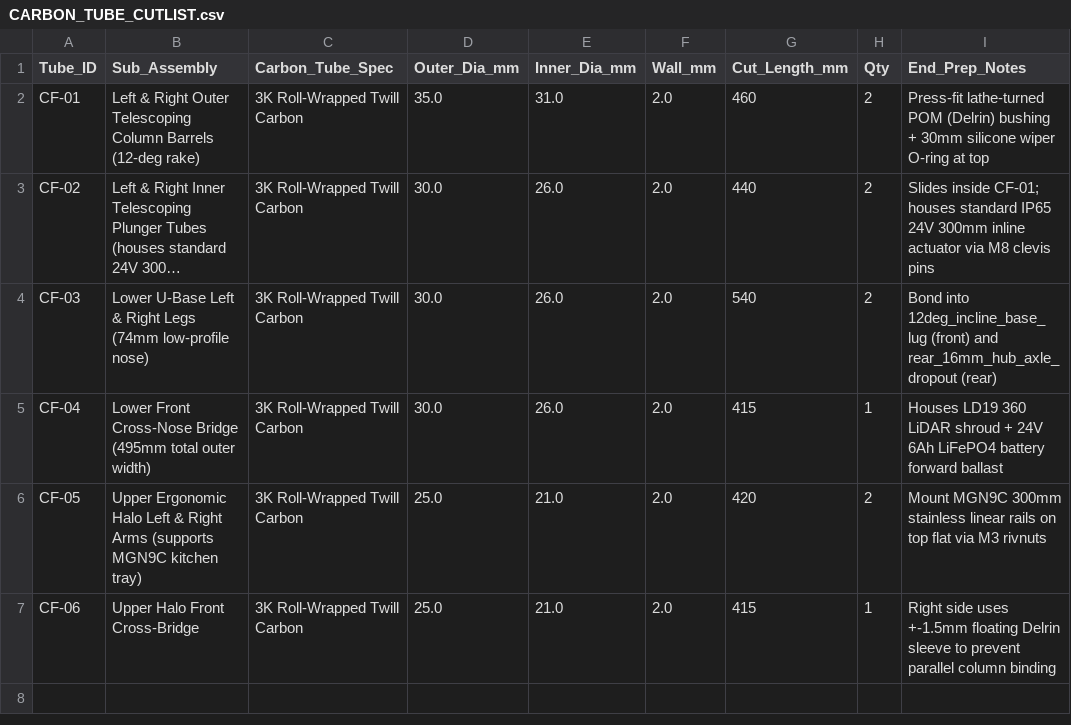
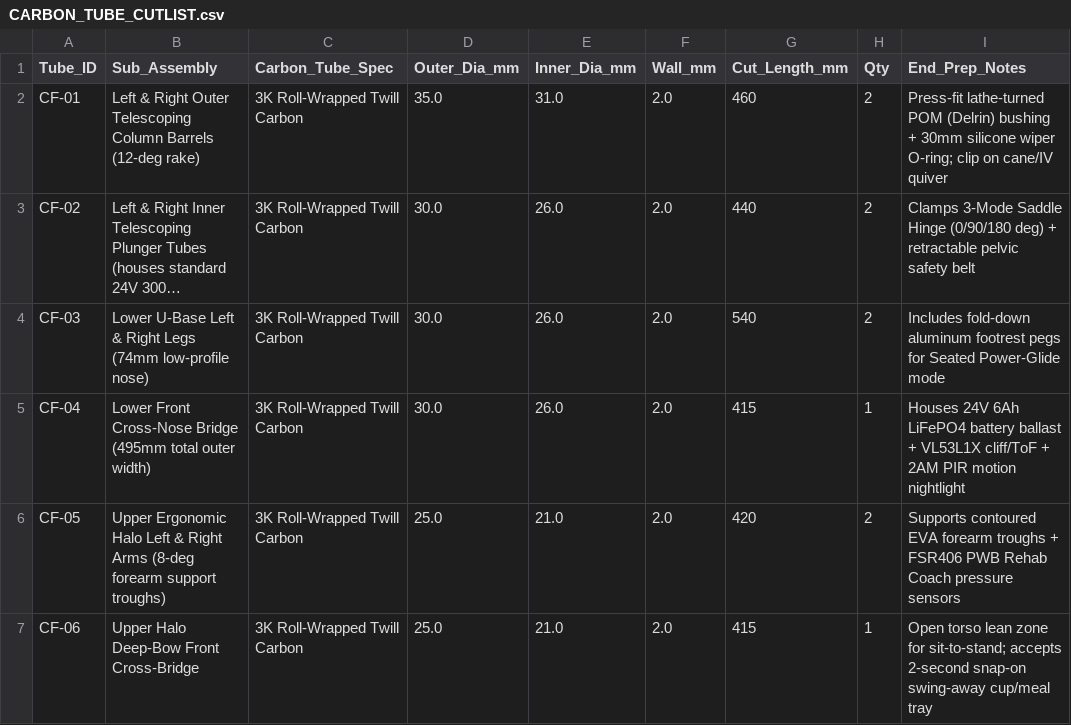
Before and after one commit to sandeepmady21/FreeStep, a CSV file: hardware/CARBON_TUBE_CUTLIST.csv, drawn as a sheet; long unchanged cells end in …; the diff names each change by its address in the sheet, - before the commit and + after, or states it on an @@ line.

```diff
--- a/hardware/CARBON_TUBE_CUTLIST.csv
+++ b/hardware/CARBON_TUBE_CUTLIST.csv
-I2 (End_Prep_Notes): …silicone wiper O-ring at top
+I2 (End_Prep_Notes): …silicone wiper O-ring; clip on cane/IV quiver
-I3 (End_Prep_Notes): Slides inside CF-01; houses standard IP65 24V 300mm inline actuator via M8 clevis pins
+I3 (End_Prep_Notes): Clamps 3-Mode Saddle Hinge (0/90/180 deg) + retractable pelvic safety belt
-I4 (End_Prep_Notes): Bond into 12deg_incline_base_lug (front) and rear_16mm_hub_axle_dropout (rear)
+I4 (End_Prep_Notes): Includes fold-down aluminum footrest pegs for Seated Power-Glide mode
-I5 (End_Prep_Notes): Houses LD19 360 LiDAR shroud + 24V 6Ah LiFePO4 battery forward ballast
+I5 (End_Prep_Notes): Houses 24V 6Ah LiFePO4 battery ballast + VL53L1X cliff/ToF + 2AM PIR motion nightlight
-B6 (Sub_Assembly): …Right Arms (supports MGN9C kitchen tray)
+B6 (Sub_Assembly): …Right Arms (8-deg forearm support troughs)
-I6 (End_Prep_Notes): Mount MGN9C 300mm stainless linear rails on top flat via M3 rivnuts
+I6 (End_Prep_Notes): Supports contoured EVA forearm troughs + FSR406 PWB Rehab Coach pressure sensors
-B7 (Sub_Assembly): Upper Halo Front Cross-Bridge
+B7 (Sub_Assembly): Upper Halo Deep-Bow Front Cross-Bridge
-I7 (End_Prep_Notes): Right side uses +-1.5mm floating Delrin sleeve to prevent parallel column binding
+I7 (End_Prep_Notes): Open torso lean zone for sit-to-stand; accepts 2-second snap-on swing-away cup/meal tray
```
Also changed, not shown: hardware/INDIA_BOM_SOURCING.csv, 14 other files.
